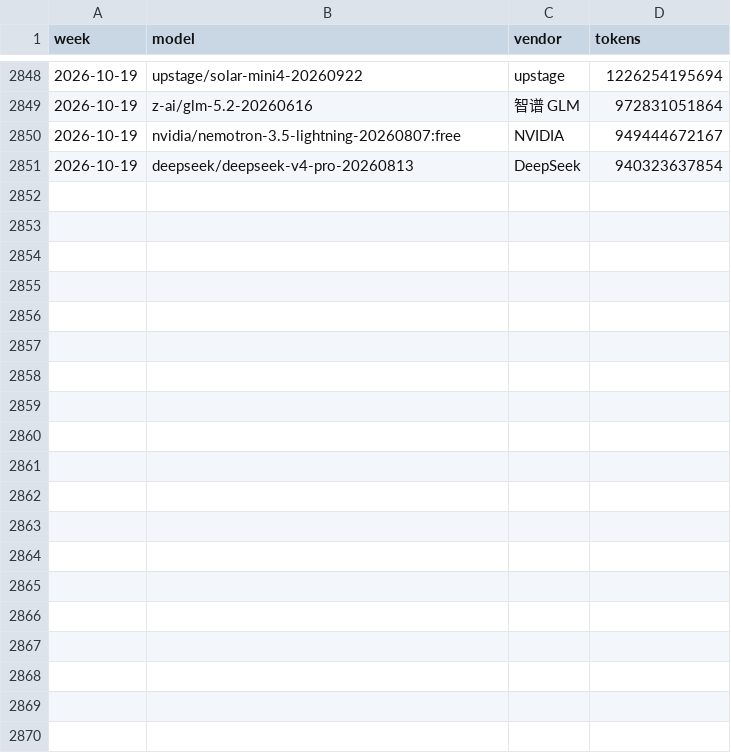
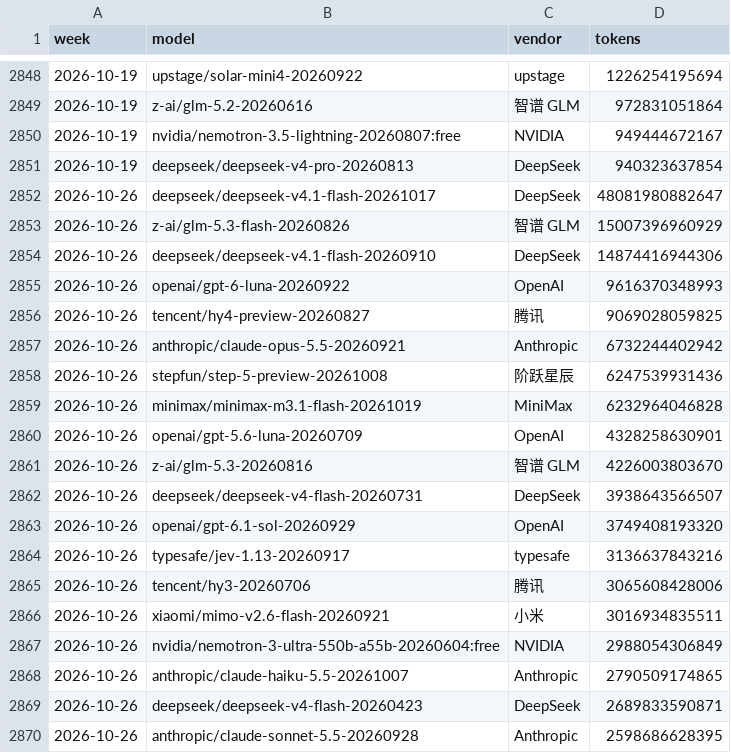
Before and after one commit to JamieCladeHo/myClaude-backup, a CSV file: docs/data/token_usage/openrouter_weekly_model.csv, drawn as a sheet; only a part is shown, gaps mark what is left out; the diff covers the shown part only.

```diff
--- a/docs/data/token_usage/openrouter_weekly_model.csv
+++ b/docs/data/token_usage/openrouter_weekly_model.csv
@@ -2851 +2851,20 @@ week,model,vendor,tokens
 2026-10-19,deepseek/deepseek-v4-pro-20260813,DeepSeek,940323637854
+2026-10-26,deepseek/deepseek-v4.1-flash-20261017,DeepSeek,48081980882647
+2026-10-26,z-ai/glm-5.3-flash-20260826,智谱 GLM,15007396960929
+2026-10-26,deepseek/deepseek-v4.1-flash-20260910,DeepSeek,14874416944306
+2026-10-26,openai/gpt-6-luna-20260922,OpenAI,9616370348993
+2026-10-26,tencent/hy4-preview-20260827,腾讯,9069028059825
+2026-10-26,anthropic/claude-opus-5.5-20260921,Anthropic,6732244402942
+2026-10-26,stepfun/step-5-preview-20261008,阶跃星辰,6247539931436
+2026-10-26,minimax/minimax-m3.1-flash-20261019,MiniMax,6232964046828
+2026-10-26,openai/gpt-5.6-luna-20260709,OpenAI,4328258630901
+2026-10-26,z-ai/glm-5.3-20260816,智谱 GLM,4226003803670
+2026-10-26,deepseek/deepseek-v4-flash-20260731,DeepSeek,3938643566507
+2026-10-26,openai/gpt-6.1-sol-20260929,OpenAI,3749408193320
+2026-10-26,typesafe/jev-1.13-20260917,typesafe,3136637843216
+2026-10-26,tencent/hy3-20260706,腾讯,3065608428006
+2026-10-26,xiaomi/mimo-v2.6-flash-20260921,小米,3016934835511
+2026-10-26,nvidia/nemotron-3-ultra-550b-a55b-20260604:free,NVIDIA,2988054306849
+2026-10-26,anthropic/claude-haiku-5.5-20261007,Anthropic,2790509174865
+2026-10-26,deepseek/deepseek-v4-flash-20260423,DeepSeek,2689833590871
+2026-10-26,anthropic/claude-sonnet-5.5-20260928,Anthropic,2598686628395
```
Also changed, not shown: 11 added rows elsewhere in this file, docs/data/compute/cpu_generations.csv, docs/data/compute/cpu_index.csv, 7 other files.
